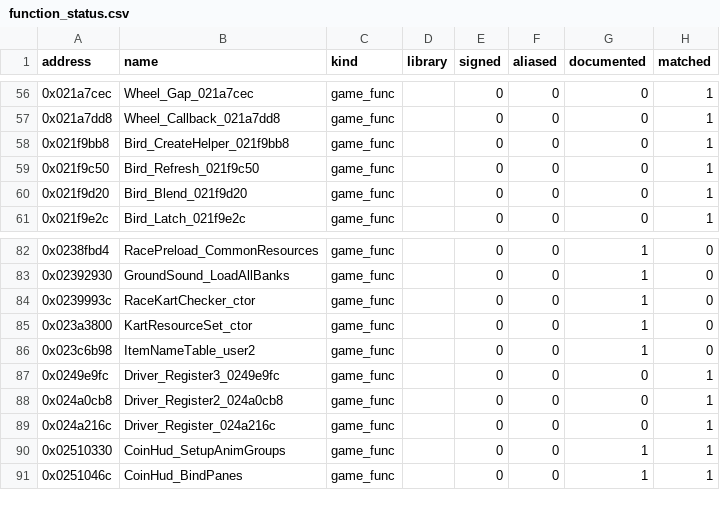
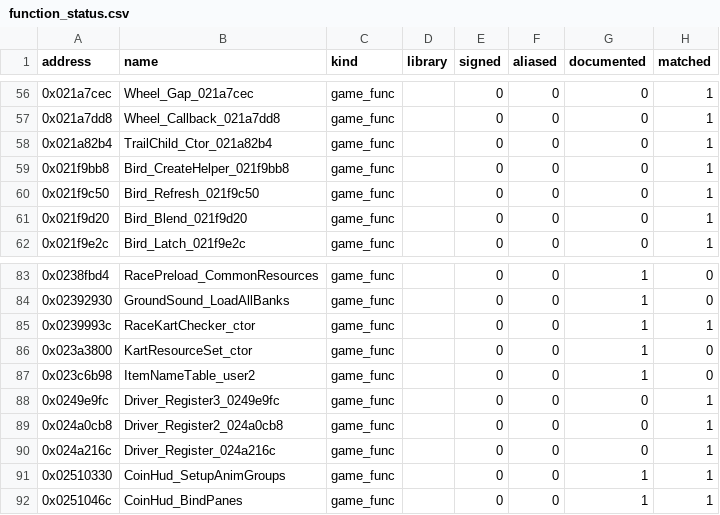
Before and after one commit to popdoo323-pop/MKioskDecomp, a CSV file: symbols/function_status.csv, drawn as a sheet; only a part is shown, gaps mark what is left out.

```diff
--- a/symbols/function_status.csv
+++ b/symbols/function_status.csv
@@ -57,2 +57,3 @@ address,name,kind,library,signed,aliased,documented,matched
 0x021a7dd8,Wheel_Callback_021a7dd8,game_func,,0,0,0,1
+0x021a82b4,TrailChild_Ctor_021a82b4,game_func,,0,0,0,1
 0x021f9bb8,Bird_CreateHelper_021f9bb8,game_func,,0,0,0,1
@@ -83,3 +84,3 @@ address,name,kind,library,signed,aliased,documented,matched
 0x02392930,GroundSound_LoadAllBanks,game_func,,0,0,1,0
-0x0239993c,RaceKartChecker_ctor,game_func,,0,0,1,0
+0x0239993c,RaceKartChecker_ctor,game_func,,0,0,1,1
 0x023a3800,KartResourceSet_ctor,game_func,,0,0,1,0
```
Also changed, not shown: symbols/matches.csv, symbols/units.csv, 8 other files.
